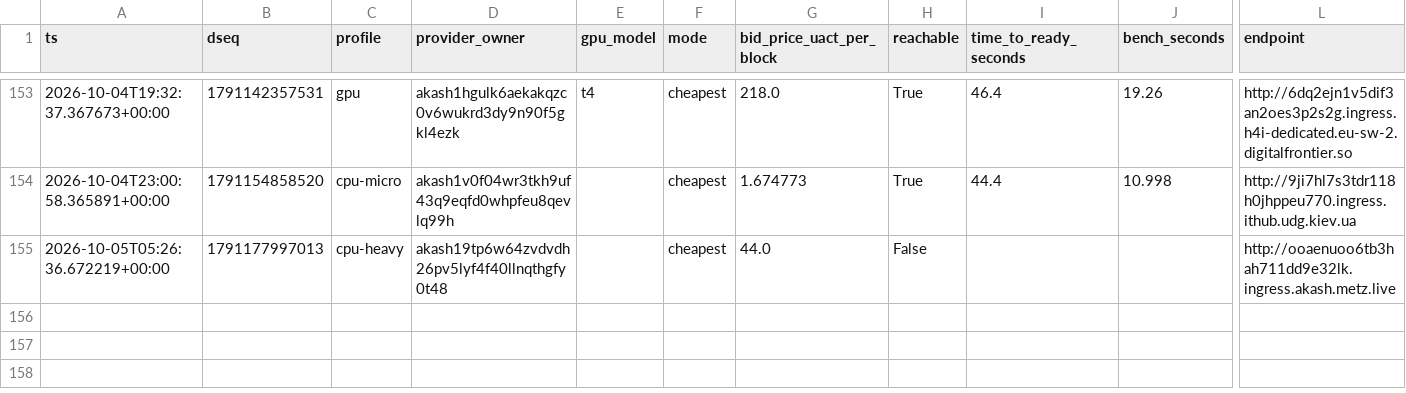
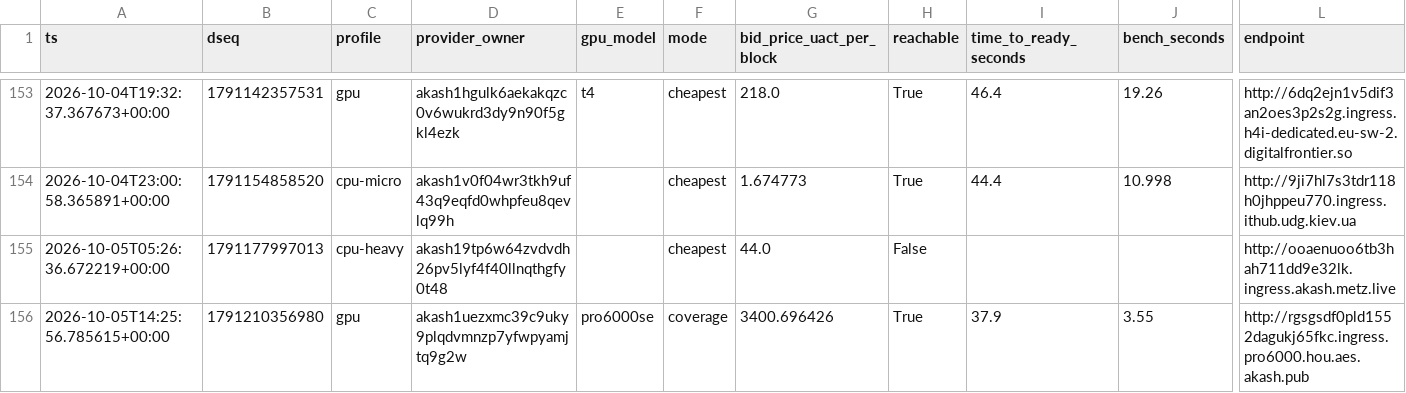
Before and after one commit to themailman05/shoestring, a CSV file: data/canary.csv, drawn as a sheet; only a part is shown, gaps mark what is left out; rows hold the shown columns only; the diff names each change by its address in the sheet, - before the commit and + after, or states it on an @@ line.

```diff
--- a/data/canary.csv
+++ b/data/canary.csv
+row 156: 2026-10-05T14:25:56.785615+00:00 | 1791210356980 | gpu | akash1uezxmc39c9uky9plqdvmnzp7yfwpyamjtq9g2w | pro6000se | coverage | 3400.696426 | True | 37.9 | 3.55 | http://rgsgsdf0pld1552dagukj65fkc.ingress.pro6000.hou.aes.akash.pub
```
Also changed, not shown: data/bids.csv.
